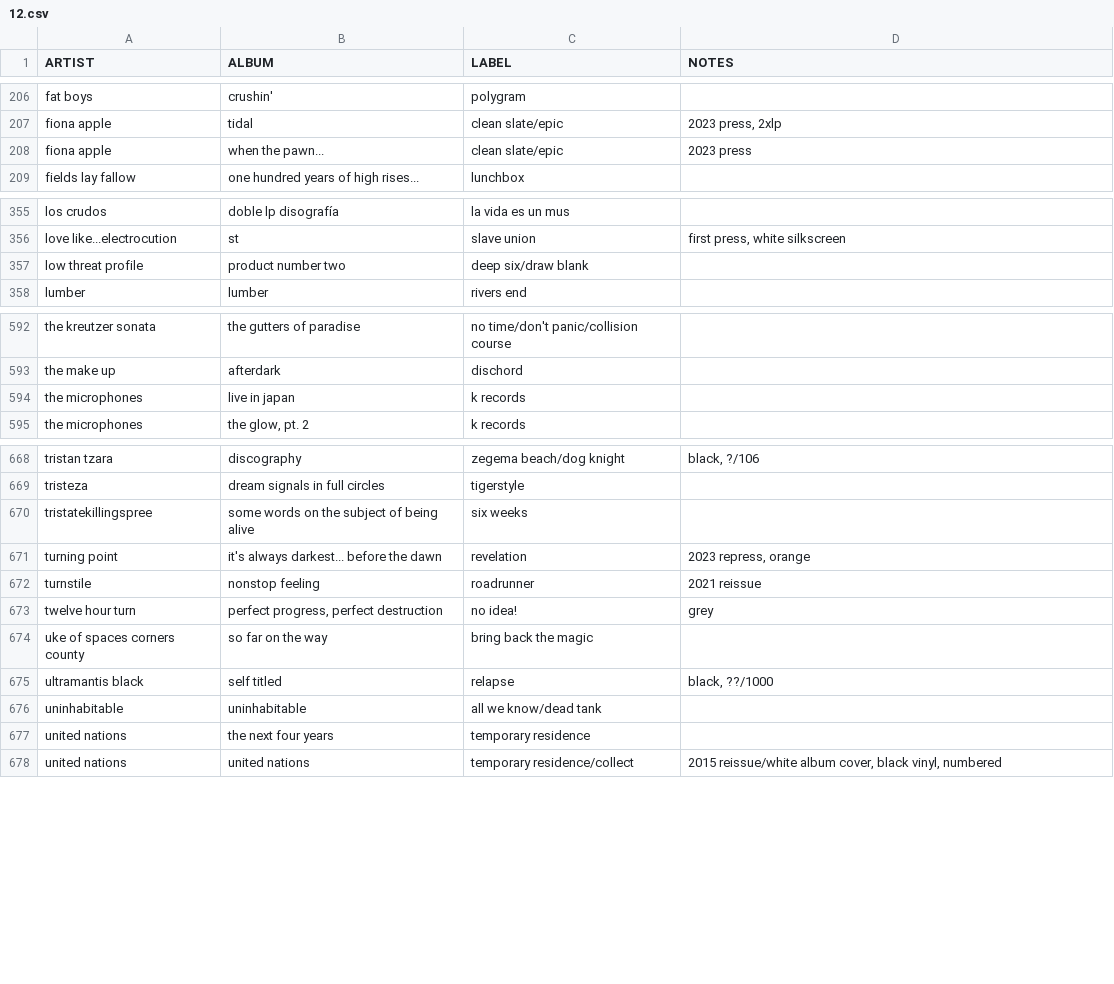
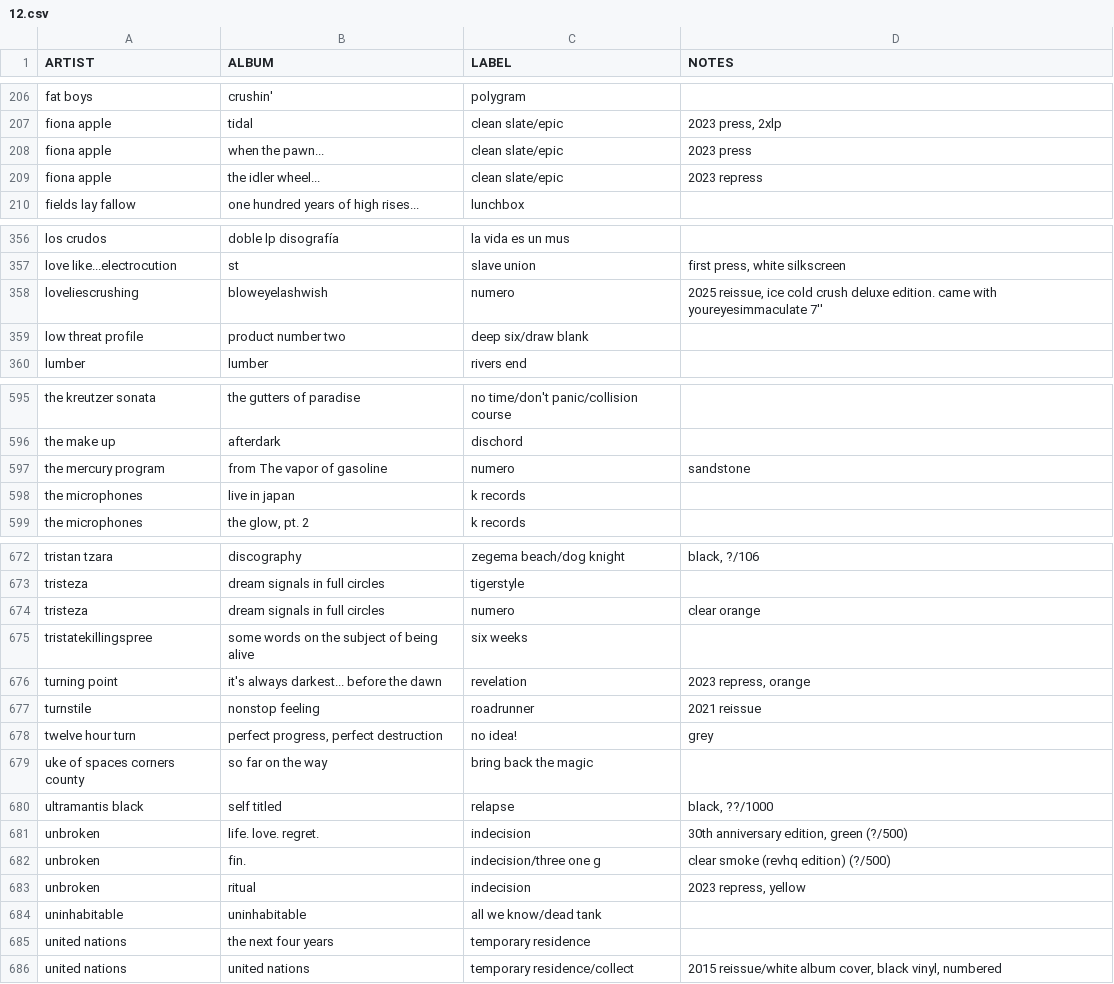
Before and after one commit to okjjj/tradelist, a CSV file: 12.csv, drawn as a sheet; only a part is shown, gaps mark what is left out; the diff covers the shown part only.

```diff
--- a/12.csv
+++ b/12.csv
@@ -208,2 +208,3 @@ fiona apple,tidal,"clean slate/epic","2023 press, 2xlp"
 fiona apple,"when the pawn...","clean slate/epic","2023 press"
+fiona apple,"the idler wheel...","clean slate/epic","2023 repress"
 fields lay fallow,"one hundred years of high rises...",lunchbox,""
@@ -356,2 +357,3 @@ los crudos,doble lp disografía,la vida es un mus,""
 "love like...electrocution",st,slave union,"first press, white silkscreen"
+loveliescrushing,bloweyelashwish,numero,"2025 reissue, ice cold crush deluxe edition. came with youreyesimmaculate 7'' "
 low threat profile,product number two,deep six/draw blank,""
@@ -593,2 +596,3 @@ the kreutzer sonata,the gutters of paradise,"no time/don't panic/collision cours
 the make up,afterdark,dischord,""
+the mercury program,from The vapor of gasoline,numero,sandstone
 the microphones,live in japan,k records,""
@@ -669,2 +673,3 @@ tristan tzara,discography,zegema beach/dog knight,"black, ?/106"
 tristeza,dream signals in full circles,tigerstyle,""
+tristeza,dream signals in full circles,numero,"clear orange"
 tristatekillingspree,some words on the subject of being alive,six weeks,""
@@ -675,2 +680,5 @@ uke of spaces corners county,so far on the way,bring back the magic,""
 ultramantis black,"self titled",relapse,"black, ??/1000"
+unbroken,"life. love. regret.",indecision,"30th anniversary edition, green (?/500)"
+unbroken,"fin.","indecision/three one g","clear smoke (revhq edition) (?/500)"
+unbroken,ritual,indecision,"2023 repress, yellow"
 uninhabitable,uninhabitable,"all we know/dead tank",""
```
Also changed, not shown: 1 added row elsewhere in this file, 7.csv, 7_splits.csv, 1 other file.
